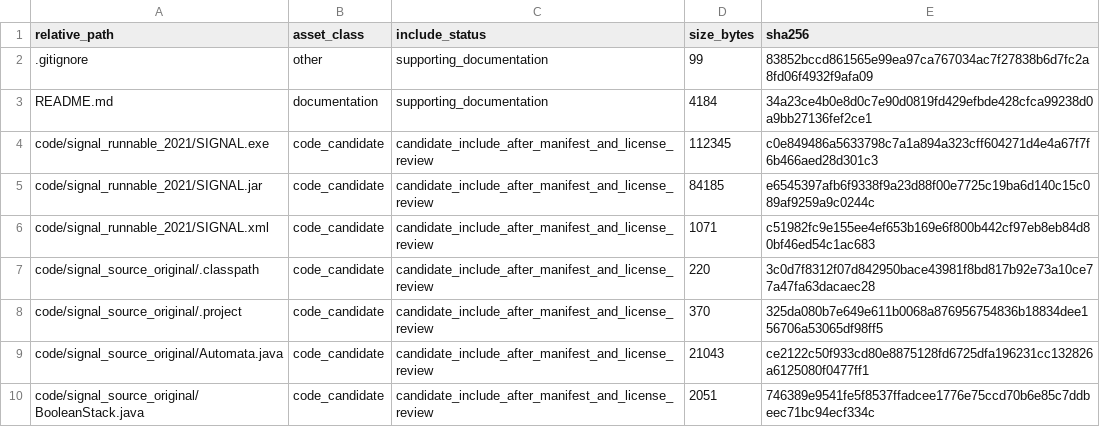
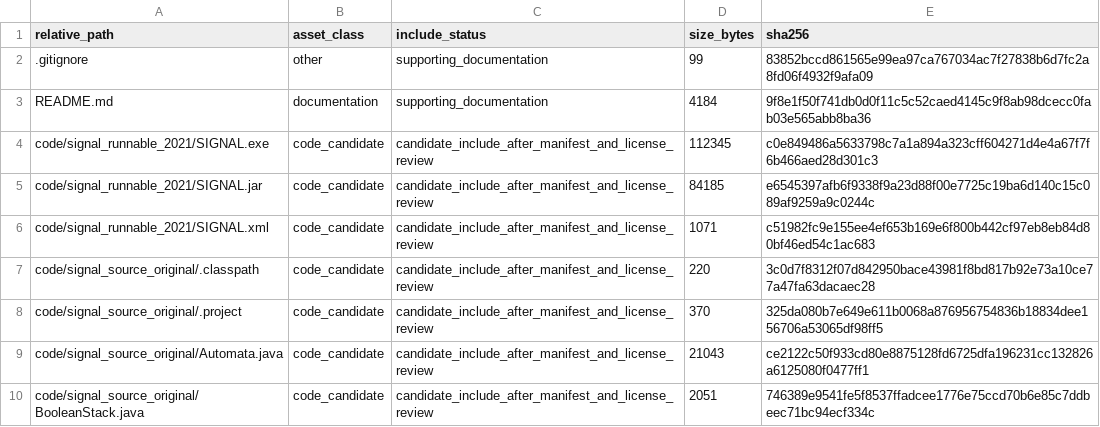
Before and after one commit to dlevinson/paper-2007-04-the-co-evolution-of-land-use-and-road-networks-chapter, a CSV file: PACKAGE_MANIFEST.csv, drawn as a sheet; only a part is shown.

Commit message:
Refresh package metadata after upload routing

```diff
--- a/PACKAGE_MANIFEST.csv
+++ b/PACKAGE_MANIFEST.csv
@@ -2,3 +2,3 @@ relative_path,asset_class,include_status,size_bytes,sha256
 .gitignore,other,supporting_documentation,99,83852bccd861565e99ea97ca767034ac7f27838b6d7fc2a8fd06f4932f9afa09
-README.md,documentation,supporting_documentation,4184,34a23ce4b0e8d0c7e90d0819fd429efbde428cfca99238d0a9bb27136fef2ce1
+README.md,documentation,supporting_documentation,4184,9f8e1f50f741db0d0f11c5c52caed4145c9f8ab98dcecc0fab03e565abb8ba36
 code/signal_runnable_2021/SIGNAL.exe,code_candidate,candidate_include_after_manifest_and_license_review,112345,c0e849486a5633798c7a1a894a323cff604271d4e4a67f7f6b466aed28d301c3
```
Also changed, not shown: 3 other files.
